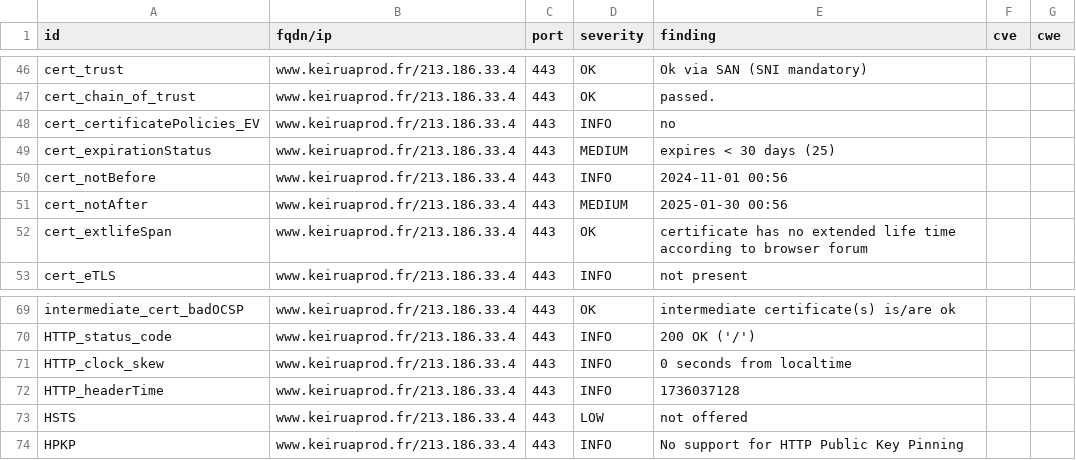
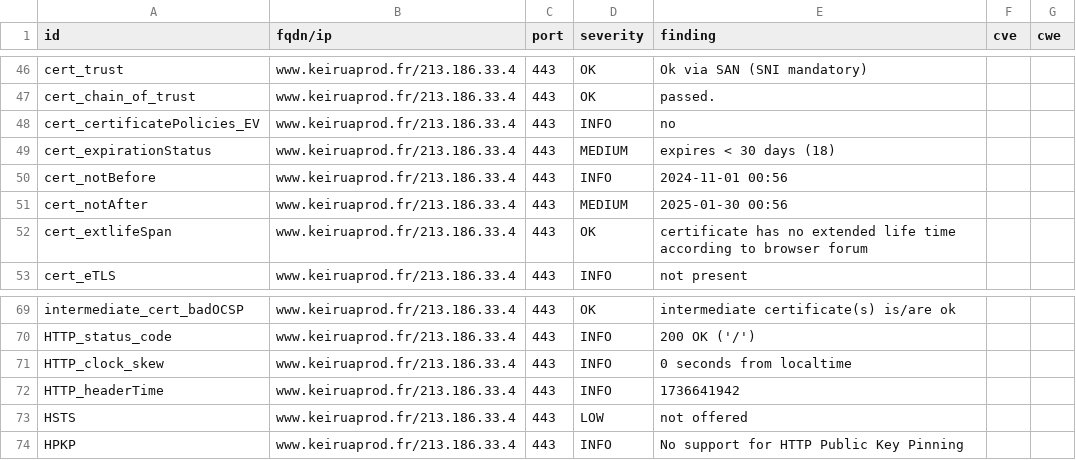
Before and after one commit to Keirua/dashlord-keiruaprod, a CSV file: results/aHR0cHM6Ly93d3cua2VpcnVhcHJvZC5mcg==/testssl.csv, drawn as a sheet; only a part is shown, gaps mark what is left out.

```diff
--- a/results/aHR0cHM6Ly93d3cua2VpcnVhcHJvZC5mcg==/testssl.csv
+++ b/results/aHR0cHM6Ly93d3cua2VpcnVhcHJvZC5mcg==/testssl.csv
@@ -48,3 +48,3 @@
 "cert_certificatePolicies_EV","www.keiruaprod.fr/213.186.33.4","443","INFO","no","",""
-"cert_expirationStatus","www.keiruaprod.fr/213.186.33.4","443","MEDIUM","expires < 30 days (25)","",""
+"cert_expirationStatus","www.keiruaprod.fr/213.186.33.4","443","MEDIUM","expires < 30 days (18)","",""
 "cert_notBefore","www.keiruaprod.fr/213.186.33.4","443","INFO","2024-11-01 00:56","",""
@@ -71,3 +71,3 @@
 "HTTP_clock_skew","www.keiruaprod.fr/213.186.33.4","443","INFO","0 seconds from localtime","",""
-"HTTP_headerTime","www.keiruaprod.fr/213.186.33.4","443","INFO","1736037128","",""
+"HTTP_headerTime","www.keiruaprod.fr/213.186.33.4","443","INFO","1736641942","",""
 "HSTS","www.keiruaprod.fr/213.186.33.4","443","LOW","not offered","",""
```
Also changed, not shown: 13 other files.
